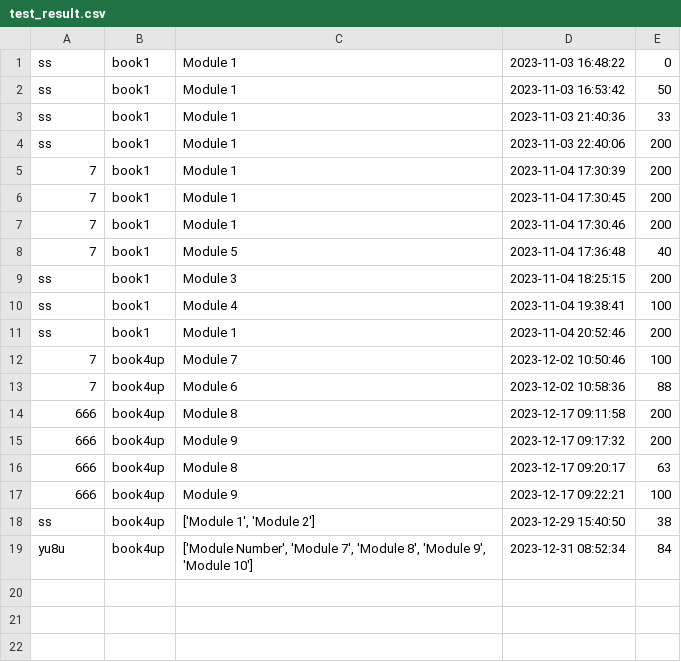
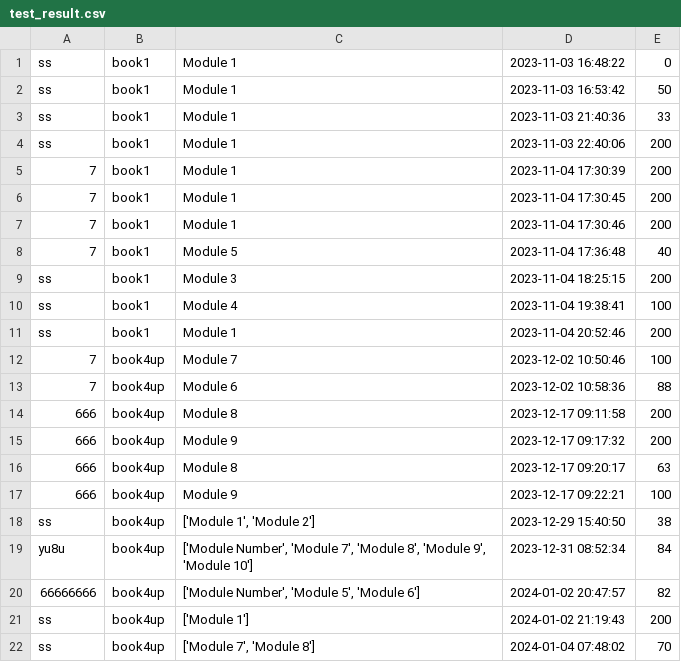
Before and after one commit to songshen06/english_book, a CSV file: test_result.csv, drawn as a sheet; the diff names each change by its address in the sheet, - before the commit and + after, or states it on an @@ line.

Commit message:
update a new book4up_sentence.py

```diff
--- a/test_result.csv
+++ b/test_result.csv
+row 20: 66666666 | book4up | ['Module Number', 'Module 5', 'Module 6'] | 2024-01-02 20:47:57 | 82
+row 21: ss | book4up | ['Module 1'] | 2024-01-02 21:19:43 | 200
+row 22: ss | book4up | ['Module 7', 'Module 8'] | 2024-01-04 07:48:02 | 70
```
Also changed, not shown: 6 other files.
